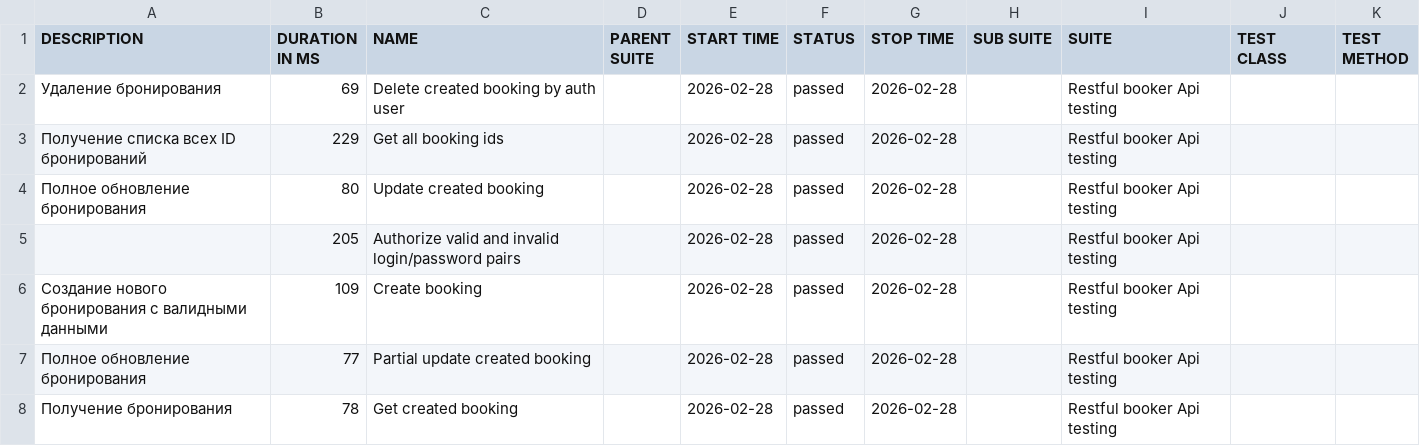
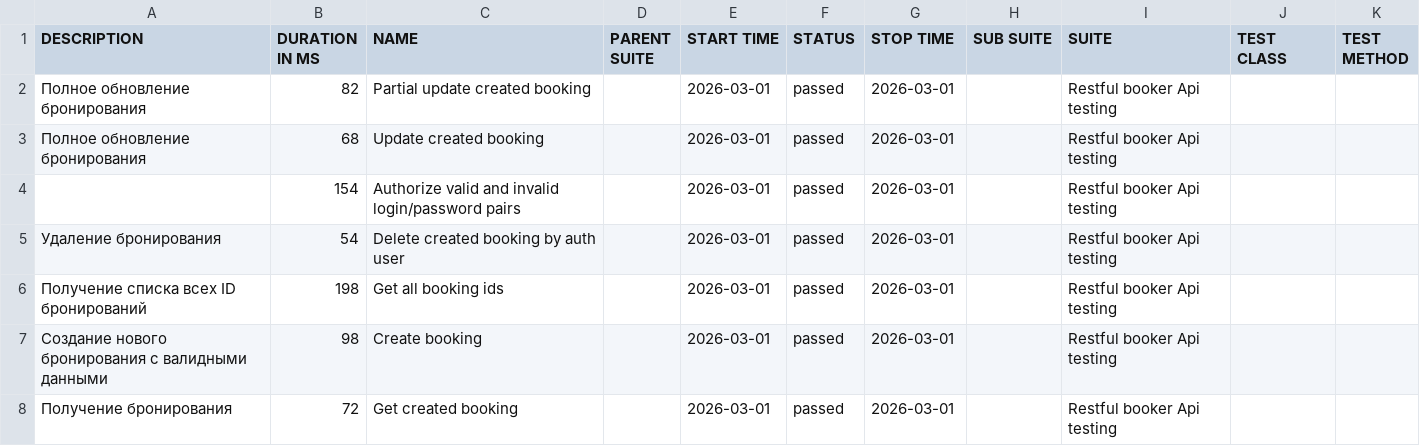
Before and after one commit to elenkaFila/Cypress-api-testing, a CSV file: data/suites.csv, drawn as a sheet.

```diff
--- a/data/suites.csv
+++ b/data/suites.csv
@@ -1,8 +1,8 @@
 "DESCRIPTION","DURATION IN MS","NAME","PARENT SUITE","START TIME","STATUS","STOP TIME","SUB SUITE","SUITE","TEST CLASS","TEST METHOD"
-" Удаление бронирования","69","Delete created booking by auth user","","2026-02-28","passed","2026-02-28","","Restful booker Api testing","",""
-" Получение списка всех ID бронирований","229","Get all booking ids","","2026-02-28","passed","2026-02-28","","Restful booker Api testing","",""
-"Полное обновление бронирования","80","Update created booking","","2026-02-28","passed","2026-02-28","","Restful booker Api testing","",""
-"","205","Authorize valid and invalid login/password pairs","","2026-02-28","passed","2026-02-28","","Restful booker Api testing","",""
-"Создание нового бронирования с валидными данными","109","Create booking","","2026-02-28","passed","2026-02-28","","Restful booker Api testing","",""
-"Полное обновление бронирования","77","Partial update created booking","","2026-02-28","passed","2026-02-28","","Restful booker Api testing","",""
-"Получение бронирования","78","Get created booking","","2026-02-28","passed","2026-02-28","","Restful booker Api testing","",""
+"Полное обновление бронирования","82","Partial update created booking","","2026-03-01","passed","2026-03-01","","Restful booker Api testing","",""
+"Полное обновление бронирования","68","Update created booking","","2026-03-01","passed","2026-03-01","","Restful booker Api testing","",""
+"","154","Authorize valid and invalid login/password pairs","","2026-03-01","passed","2026-03-01","","Restful booker Api testing","",""
+" Удаление бронирования","54","Delete created booking by auth user","","2026-03-01","passed","2026-03-01","","Restful booker Api testing","",""
+" Получение списка всех ID бронирований","198","Get all booking ids","","2026-03-01","passed","2026-03-01","","Restful booker Api testing","",""
+"Создание нового бронирования с валидными данными","98","Create booking","","2026-03-01","passed","2026-03-01","","Restful booker Api testing","",""
+"Получение бронирования","72","Get created booking","","2026-03-01","passed","2026-03-01","","Restful booker Api testing","",""
```
Also changed, not shown: data/behaviors.csv, 28 other files.
